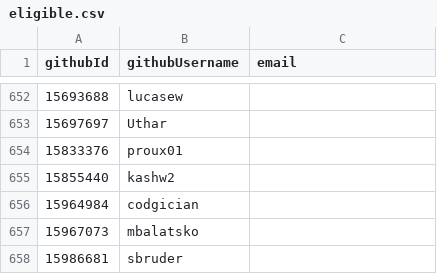
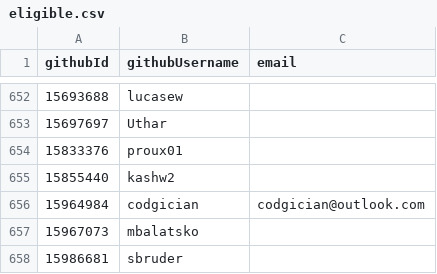
Before and after one commit to pluiedev/SC-election-2025, a CSV file: eligible.csv, drawn as a sheet; only a part is shown, gaps mark what is left out.

Commit message:
add email for codgician

```diff
--- a/eligible.csv
+++ b/eligible.csv
@@ -655,3 +655,3 @@ githubId,githubUsername,email
 15855440,kashw2,
-15964984,codgician,
+15964984,codgician,codgician@outlook.com
 15967073,mbalatsko,
```
